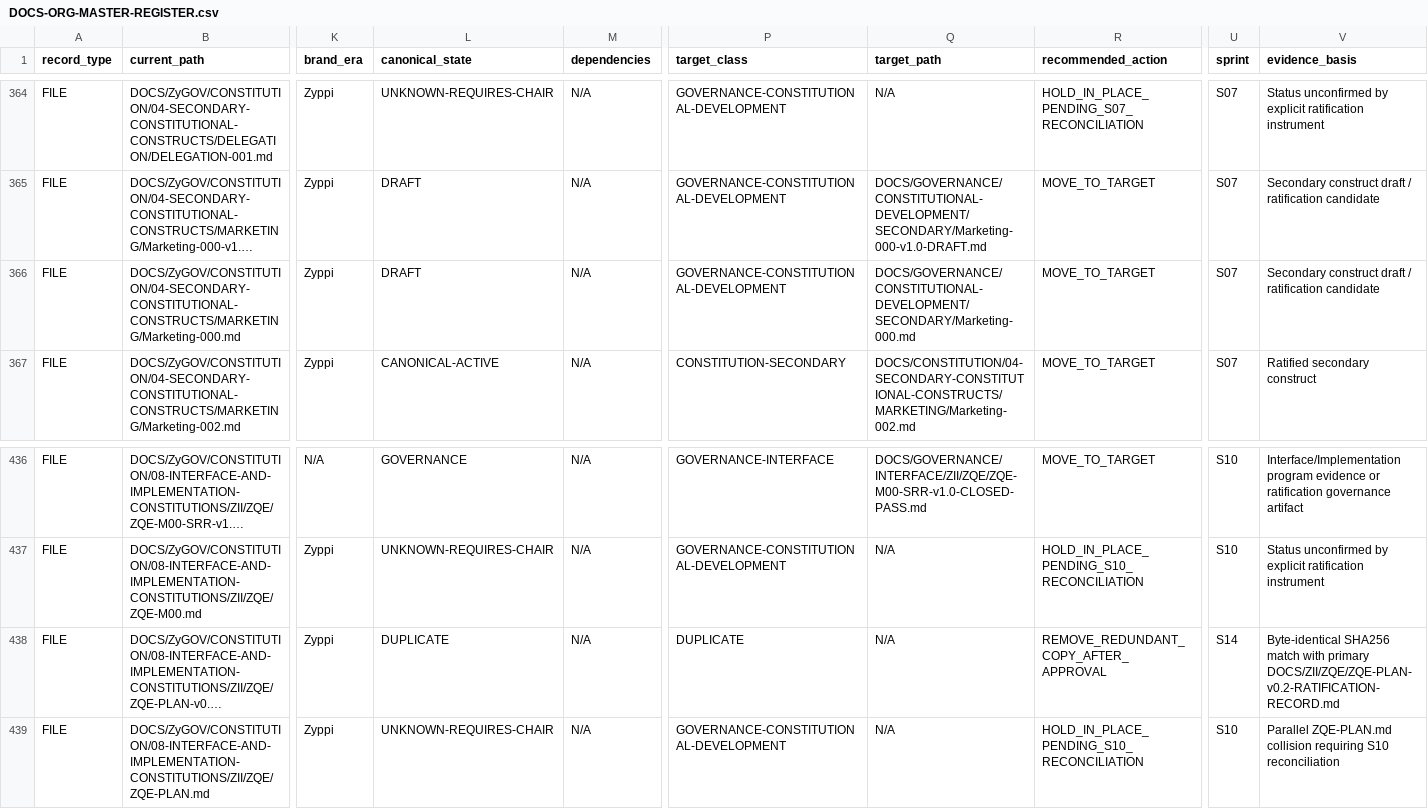
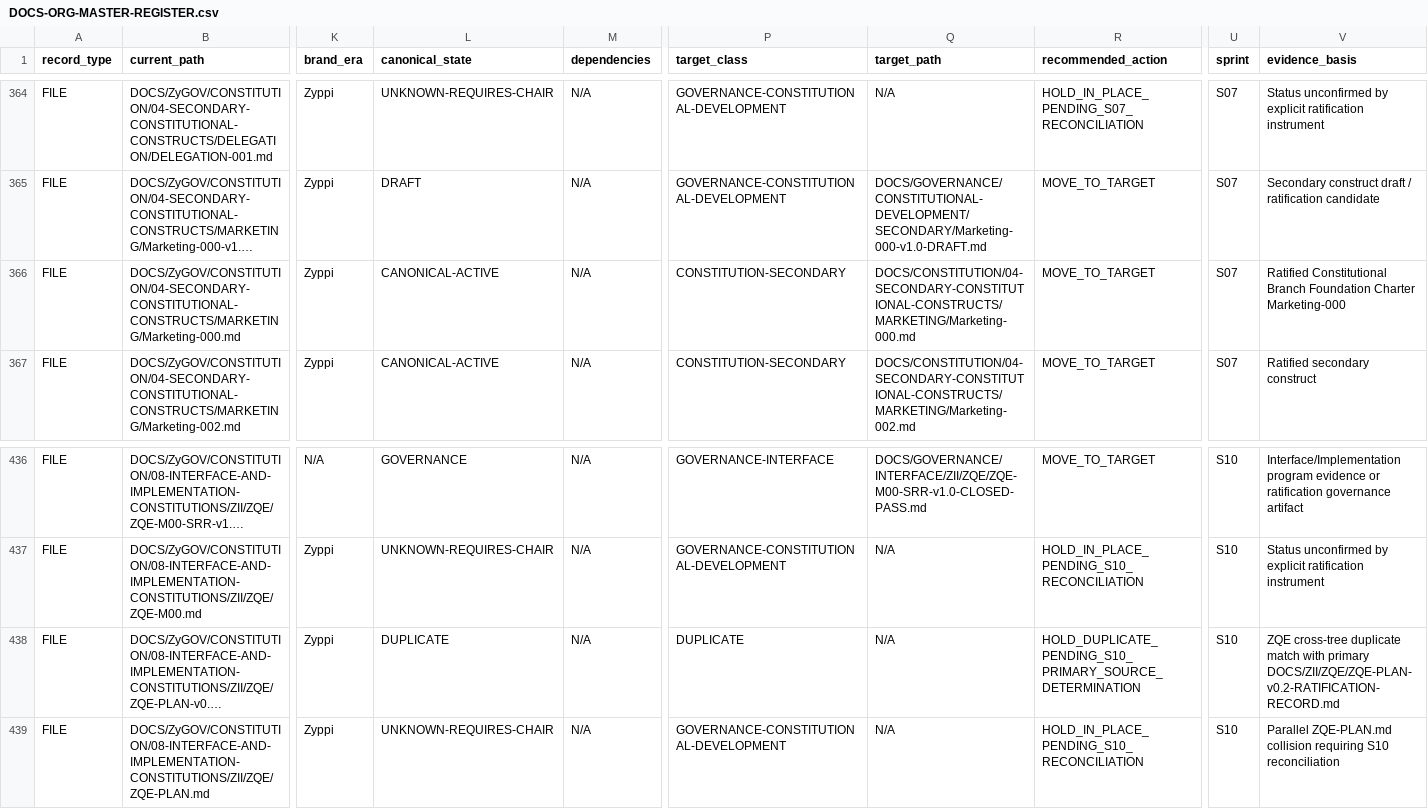
Before and after one commit to aly-samy/zyppi.me, a CSV file: DOCS/_REORG/DOCS-ORG-MASTER-REGISTER.csv, drawn as a sheet; only a part is shown, gaps mark what is left out; long unchanged cells end in …; the diff covers the shown part only; the diff names each change by its address in the sheet, - before the commit and + after, or states it on an @@ line.

```diff
--- a/DOCS/_REORG/DOCS-ORG-MASTER-REGISTER.csv
+++ b/DOCS/_REORG/DOCS-ORG-MASTER-REGISTER.csv
-L366 (canonical_state): DRAFT
+L366 (canonical_state): CANONICAL-ACTIVE
-P366 (target_class): GOVERNANCE-CONSTITUTIONAL-DEVELOPMENT
+P366 (target_class): CONSTITUTION-SECONDARY
-Q366 (target_path): DOCS/GOVERNANCE/CONSTITUTIONAL-DEVELOPMENT/SECONDARY/Marketing-000.md
+Q366 (target_path): DOCS/CONSTITUTION/04-SECONDARY-CONSTITUTIONAL-CONSTRUCTS/MARKETING/Marketing-000.md
-V366 (evidence_basis): Secondary construct draft / ratification candidate
+V366 (evidence_basis): Ratified Constitutional Branch Foundation Charter Marketing-000
-R438 (recommended_action): REMOVE_REDUNDANT_COPY_AFTER_APPROVAL
+R438 (recommended_action): HOLD_DUPLICATE_PENDING_S10_PRIMARY_SOURCE_DETERMINATION
-U438 (sprint): S14
+U438 (sprint): S10
-V438 (evidence_basis): Byte-identical SHA256 match with…
+V438 (evidence_basis): ZQE cross-tree duplicate match with…
```
Also changed, not shown: 33 edited cells elsewhere in this file, 3 other files.
